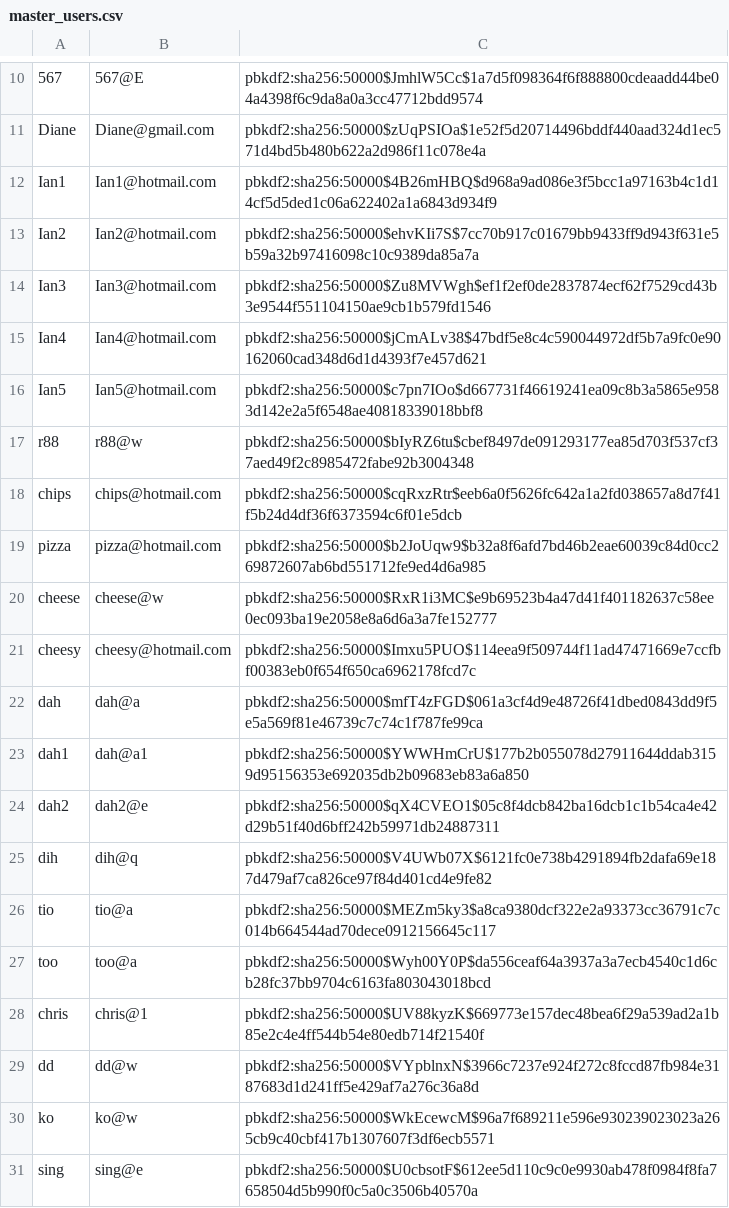
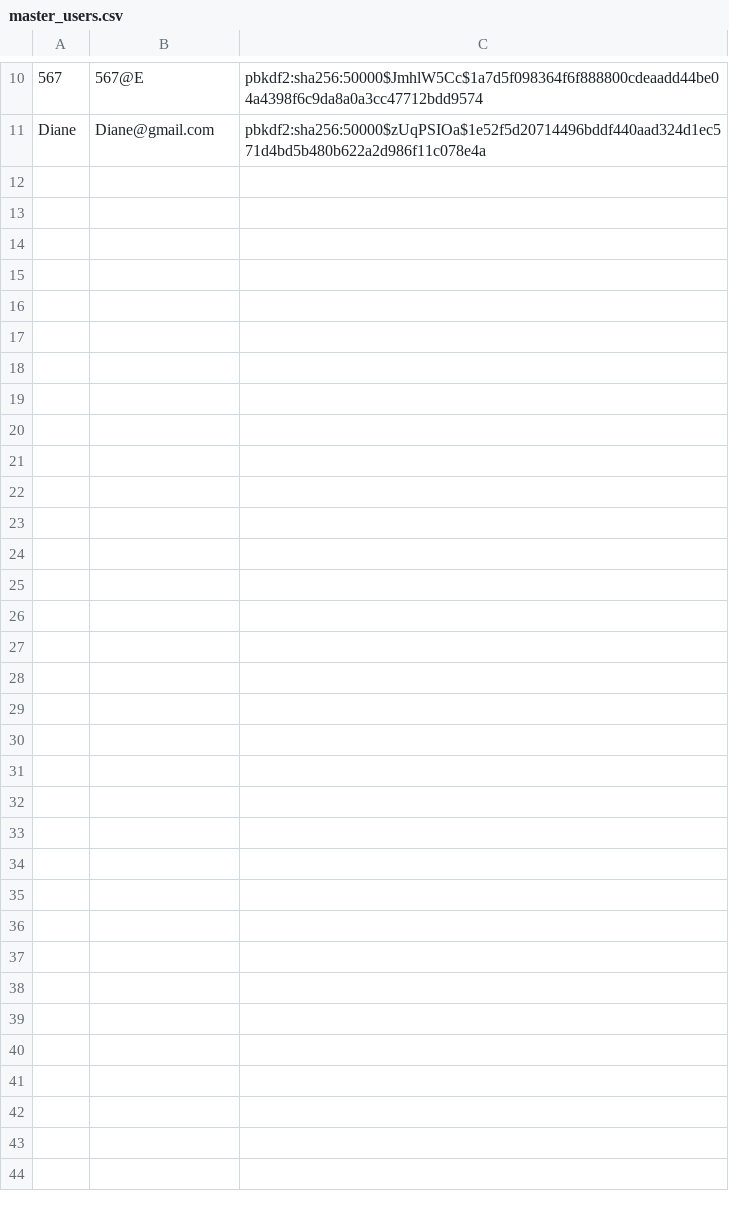
Before and after one commit to ajhoward7/xcelerate, a CSV file: code/main/users/master_users.csv, drawn as a sheet; only a part is shown, gaps mark what is left out; the diff covers the shown part only; the diff names each change by its address in the sheet, - before the commit and + after, or states it on an @@ line.

```diff
--- a/code/main/users/master_users.csv
+++ b/code/main/users/master_users.csv
-row 12: Ian1 | Ian1@hotmail.com | pbkdf2:sha256:50000$4B26mHBQ$d968a9ad086e3f5bcc1a97163b4c1d14cf5d5ded1c06a622402a1a6843d934f9
-row 13: Ian2 | Ian2@hotmail.com | pbkdf2:sha256:50000$ehvKIi7S$7cc70b917c01679bb9433ff9d943f631e5b59a32b97416098c10c9389da85a7a
-row 14: Ian3 | Ian3@hotmail.com | pbkdf2:sha256:50000$Zu8MVWgh$ef1f2ef0de2837874ecf62f7529cd43b3e9544f551104150ae9cb1b579fd1546
-row 15: Ian4 | Ian4@hotmail.com | pbkdf2:sha256:50000$jCmALv38$47bdf5e8c4c590044972df5b7a9fc0e90162060cad348d6d1d4393f7e457d621
-row 16: Ian5 | Ian5@hotmail.com | pbkdf2:sha256:50000$c7pn7IOo$d667731f46619241ea09c8b3a5865e9583d142e2a5f6548ae40818339018bbf8
-row 17: r88 | r88@w | pbkdf2:sha256:50000$bIyRZ6tu$cbef8497de091293177ea85d703f537cf37aed49f2c8985472fabe92b3004348
-row 18: chips | chips@hotmail.com | pbkdf2:sha256:50000$cqRxzRtr$eeb6a0f5626fc642a1a2fd038657a8d7f41f5b24d4df36f6373594c6f01e5dcb
-row 19: pizza | pizza@hotmail.com | pbkdf2:sha256:50000$b2JoUqw9$b32a8f6afd7bd46b2eae60039c84d0cc269872607ab6bd551712fe9ed4d6a985
-row 20: cheese | cheese@w | pbkdf2:sha256:50000$RxR1i3MC$e9b69523b4a47d41f401182637c58ee0ec093ba19e2058e8a6d6a3a7fe152777
-row 21: cheesy | cheesy@hotmail.com | pbkdf2:sha256:50000$Imxu5PUO$114eea9f509744f11ad47471669e7ccfbf00383eb0f654f650ca6962178fcd7c
-row 22: dah | dah@a | pbkdf2:sha256:50000$mfT4zFGD$061a3cf4d9e48726f41dbed0843dd9f5e5a569f81e46739c7c74c1f787fe99ca
-row 23: dah1 | dah@a1 | pbkdf2:sha256:50000$YWWHmCrU$177b2b055078d27911644ddab3159d95156353e692035db2b09683eb83a6a850
-row 24: dah2 | dah2@e | pbkdf2:sha256:50000$qX4CVEO1$05c8f4dcb842ba16dcb1c1b54ca4e42d29b51f40d6bff242b59971db24887311
-row 25: dih | dih@q | pbkdf2:sha256:50000$V4UWb07X$6121fc0e738b4291894fb2dafa69e187d479af7ca826ce97f84d401cd4e9fe82
-row 26: tio | tio@a | pbkdf2:sha256:50000$MEZm5ky3$a8ca9380dcf322e2a93373cc36791c7c014b664544ad70dece0912156645c117
-row 27: too | too@a | pbkdf2:sha256:50000$Wyh00Y0P$da556ceaf64a3937a3a7ecb4540c1d6cb28fc37bb9704c6163fa803043018bcd
-row 28: chris | chris@1 | pbkdf2:sha256:50000$UV88kyzK$669773e157dec48bea6f29a539ad2a1b85e2c4e4ff544b54e80edb714f21540f
-row 29: dd | dd@w | pbkdf2:sha256:50000$VYpblnxN$3966c7237e924f272c8fccd87fb984e3187683d1d241ff5e429af7a276c36a8d
-row 30: ko | ko@w | pbkdf2:sha256:50000$WkEcewcM$96a7f689211e596e930239023023a265cb9c40cbf417b1307607f3df6ecb5571
-row 31: sing | sing@e | pbkdf2:sha256:50000$U0cbsotF$612ee5d110c9c0e9930ab478f0984f8fa7658504d5b990f0c5a0c3506b40570a
```
Also changed, not shown: 12 removed rows elsewhere in this file, code/main/users/alex/logged_training.csv, code/main/users/alex/planned_training.csv, 5 other files.
